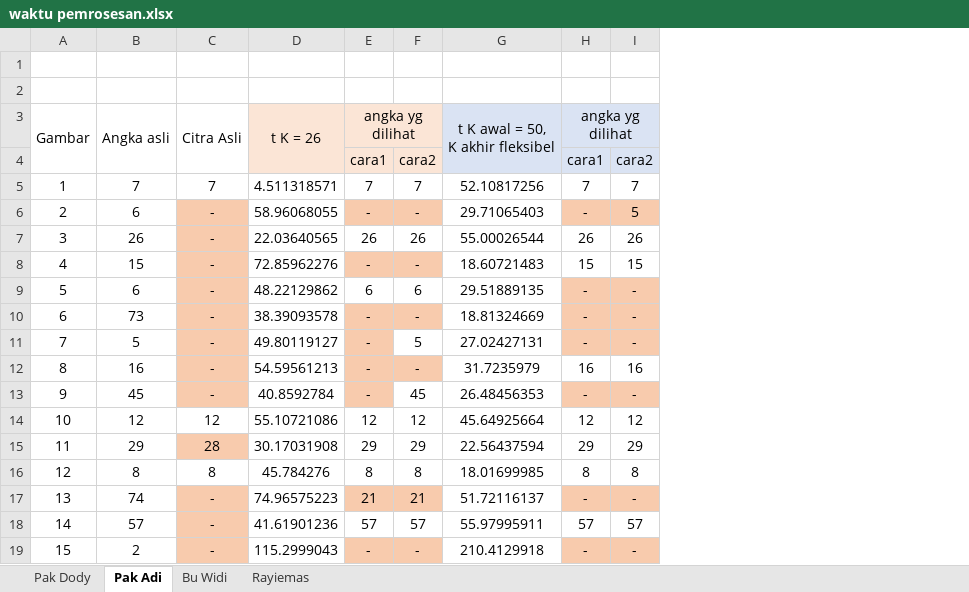
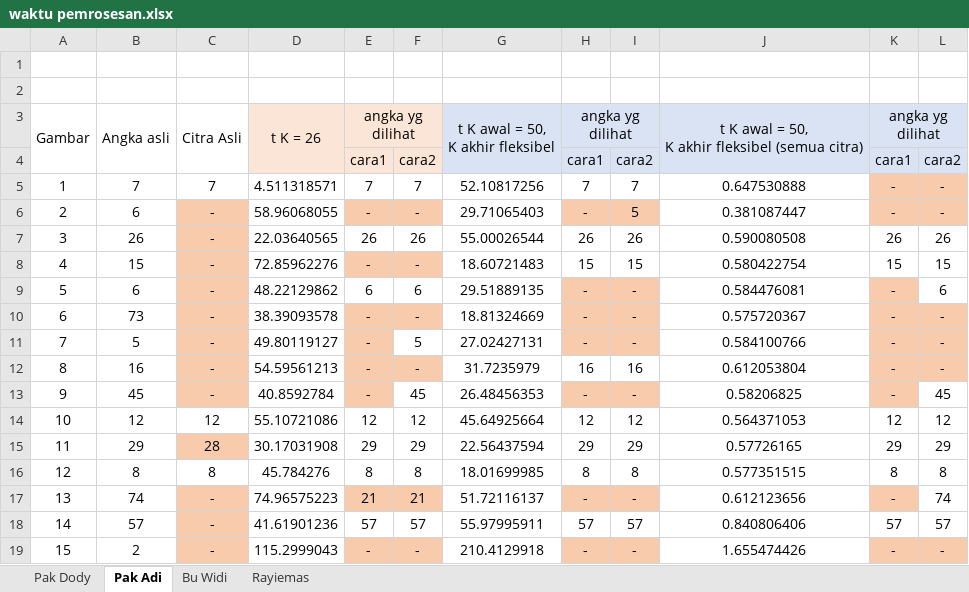
Before and after one commit to kiangmusa/Bismillah_lulus, an Excel workbook: on1/buku/waktu pemrosesan.xlsx, sheet Pak Adi, drawn as a sheet; values as stored, in another font and other column widths than the file's, no borders; ↵ is a line break in a cell; the diff names each change by its address in the sheet, - before the commit and + after, or states it on an @@ line.

```diff
--- a/on1/buku/waktu pemrosesan.xlsx (sheet Pak Adi)
+++ b/on1/buku/waktu pemrosesan.xlsx (sheet Pak Adi)
+column J, rows 3-19: t K awal = 50, ↵ K akhir fleksibel (semua citra) |  | 0.647530888 | 0.381087447 | 0.590080508 | 0.580422754 | 0.584476081 | 0.575720367 | 0.584100766 | 0.612053804 | 0.58206825 | 0.564371053 | 0.57726165 | 0.577351515 | 0.612123656 | 0.840806406 | 1.655474426
+column K, rows 3-19: angka yg dilihat | cara1 | - | - | 26 | 15 | - | - | - | - | - | 12 | 29 | 8 | - | 57 | -
+column L, rows 4-19: cara2 | - | - | 26 | 15 | 6 | - | - | - | 45 | 12 | 29 | 8 | 74 | 57 | -
```
Also changed, not shown: 2 other files.
